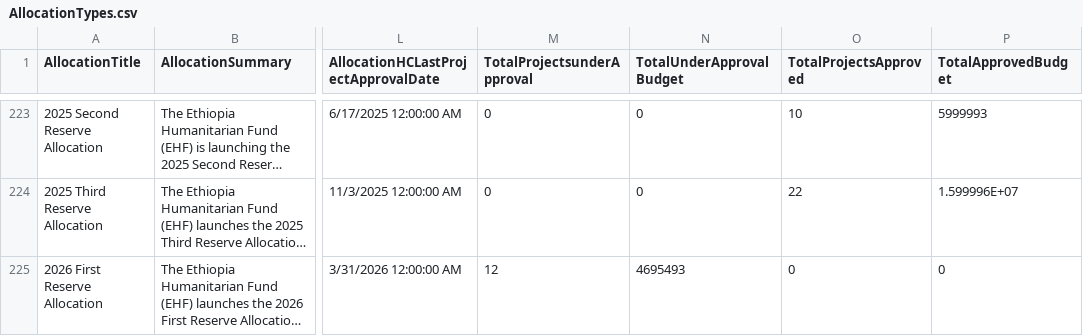
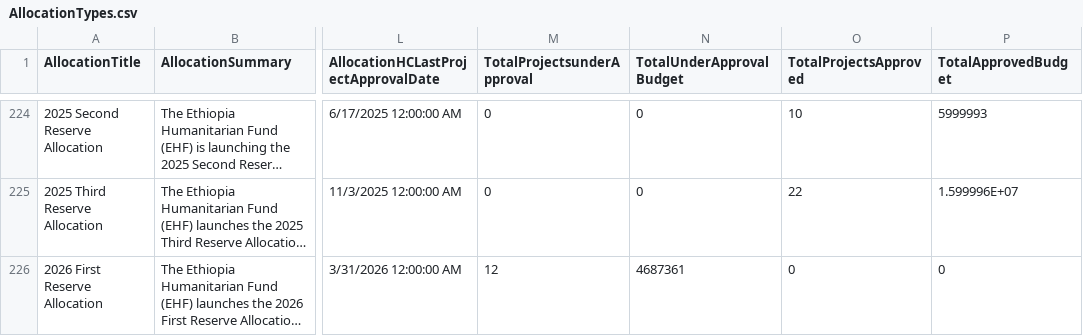
Before and after one commit to CBPFGMS/cbpfgms-data, a CSV file: utils/CBPF_allocations_overview_static/data/AllocationTypes.csv, drawn as a sheet; only a part is shown, gaps mark what is left out; long unchanged cells end in …; addresses are those after the commit; the diff covers the shown part only; the diff names each change by its address in the sheet, - before the commit and + after, or states it on an @@ line.

```diff
--- a/utils/CBPF_allocations_overview_static/data/AllocationTypes.csv
+++ b/utils/CBPF_allocations_overview_static/data/AllocationTypes.csv
-N226 (TotalUnderApprovalBudget): 4695493
+N226 (TotalUnderApprovalBudget): 4687361
```
Also changed, not shown: 1 added row and 32 edited cells elsewhere in this file, utils/CBPF_allocations_overview_static/data/ProjectSummaryAggV2_2015.csv, utils/CBPF_allocations_overview_static/data/ProjectSummaryV2_2024.csv, 8 other files.
